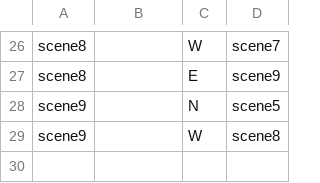
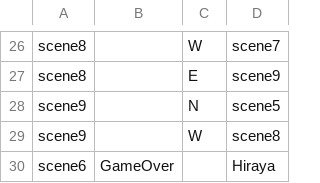
Before and after one commit to kssigney/Project2, a CSV file: data/interactionTable.csv, drawn as a sheet; only a part is shown, gaps mark what is left out.

```diff
--- a/data/interactionTable.csv
+++ b/data/interactionTable.csv
@@ -29 +29,2 @@ scene9,,N,scene5
 scene9,,W,scene8
+scene6,GameOver,,Hiraya
```
Also changed, not shown: data/adventureStates.csv, 12 other files.
